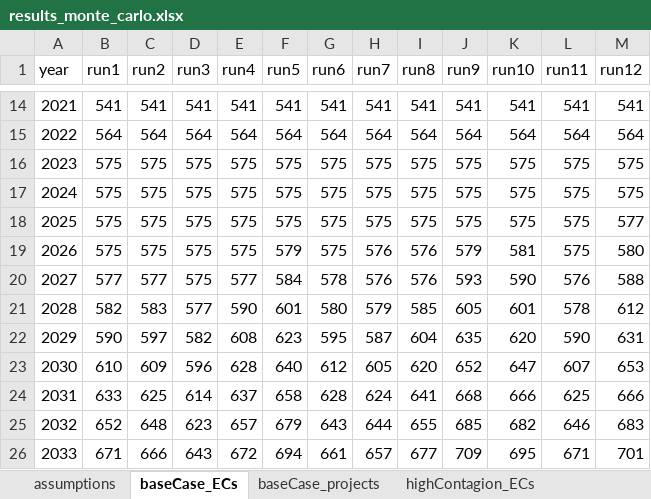
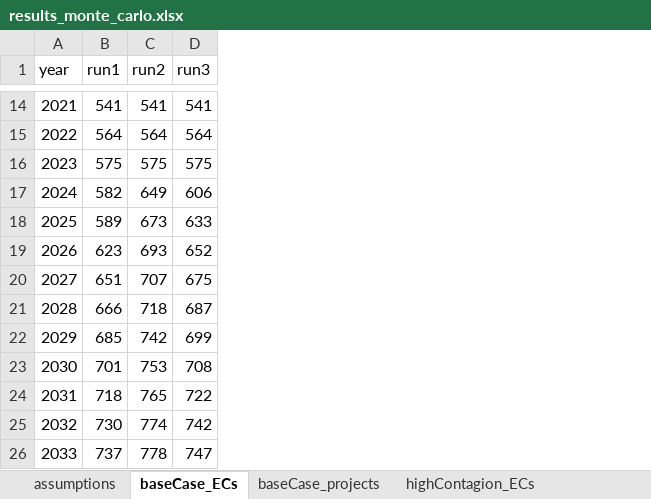
Before and after one commit to NEON-Research/Energy-community-potential-model, an Excel workbook: Energy community potential model/results_monte_carlo.xlsx, sheet baseCase_ECs, drawn as a sheet; only a part is shown, gaps mark what is left out; values as stored, in another font and other column widths than the file's, no borders; the diff covers the shown part only; the diff names each change by its address in the sheet, - before the commit and + after, or states it on an @@ line.

```diff
--- a/Energy community potential model/results_monte_carlo.xlsx (sheet baseCase_ECs)
+++ b/Energy community potential model/results_monte_carlo.xlsx (sheet baseCase_ECs)
-column E (run4), rows 14-26: 541 | 564 | 575 | 575 | 575 | 575 | 577 | 590 | 608 | 628 | 637 | 657 | 672
-column F (run5), rows 14-26: 541 | 564 | 575 | 575 | 575 | 579 | 584 | 601 | 623 | 640 | 658 | 679 | 694
-column G (run6), rows 14-26: 541 | 564 | 575 | 575 | 575 | 575 | 578 | 580 | 595 | 612 | 628 | 643 | 661
-column H (run7), rows 14-26: 541 | 564 | 575 | 575 | 575 | 576 | 576 | 579 | 587 | 605 | 624 | 644 | 657
-column I (run8), rows 14-26: 541 | 564 | 575 | 575 | 575 | 576 | 576 | 585 | 604 | 620 | 641 | 655 | 677
-column J (run9), rows 14-26: 541 | 564 | 575 | 575 | 575 | 579 | 593 | 605 | 635 | 652 | 668 | 685 | 709
-column K (run10), rows 14-26: 541 | 564 | 575 | 575 | 575 | 581 | 590 | 601 | 620 | 647 | 666 | 682 | 695
-column L (run11), rows 14-26: 541 | 564 | 575 | 575 | 575 | 575 | 576 | 578 | 590 | 607 | 625 | 646 | 671
-column M (run12), rows 14-26: 541 | 564 | 575 | 575 | 577 | 580 | 588 | 612 | 631 | 653 | 666 | 683 | 701
-B17 (run1): 575
+B17 (run1): 582
-C17 (run2): 575
+C17 (run2): 649
-D17 (run3): 575
+D17 (run3): 606
-B18 (run1): 575
+B18 (run1): 589
-C18 (run2): 575
+C18 (run2): 673
-D18 (run3): 575
+D18 (run3): 633
-B19 (run1): 575
+B19 (run1): 623
-C19 (run2): 575
+C19 (run2): 693
-D19 (run3): 575
+D19 (run3): 652
-B20 (run1): 577
+B20 (run1): 651
-C20 (run2): 577
+C20 (run2): 707
-D20 (run3): 575
+D20 (run3): 675
-B21 (run1): 582
+B21 (run1): 666
-C21 (run2): 583
+C21 (run2): 718
-D21 (run3): 577
+D21 (run3): 687
-B22 (run1): 590
+B22 (run1): 685
-C22 (run2): 597
+C22 (run2): 742
-D22 (run3): 582
+D22 (run3): 699
-B23 (run1): 610
+B23 (run1): 701
-C23 (run2): 609
+C23 (run2): 753
-D23 (run3): 596
+D23 (run3): 708
-B24 (run1): 633
+B24 (run1): 718
-C24 (run2): 625
+C24 (run2): 765
-D24 (run3): 614
+D24 (run3): 722
-B25 (run1): 652
+B25 (run1): 730
-C25 (run2): 648
+C25 (run2): 774
-D25 (run3): 623
+D25 (run3): 742
-B26 (run1): 671
+B26 (run1): 737
-C26 (run2): 666
+C26 (run2): 778
-D26 (run3): 643
+D26 (run3): 747
```
Also changed, not shown: 51 edited cells elsewhere in this sheet, sheet assumptions, sheet highProf_ECs, sheet combined_ECs, sheet baseCase_projects, sheet highContagion_projects, sheet highProf_projects, 2 more sheets, charts or pictures, Energy community potential model/_calibration_results.xlsx, Energy community potential model/results_monte_carlo_v2.xlsx.
